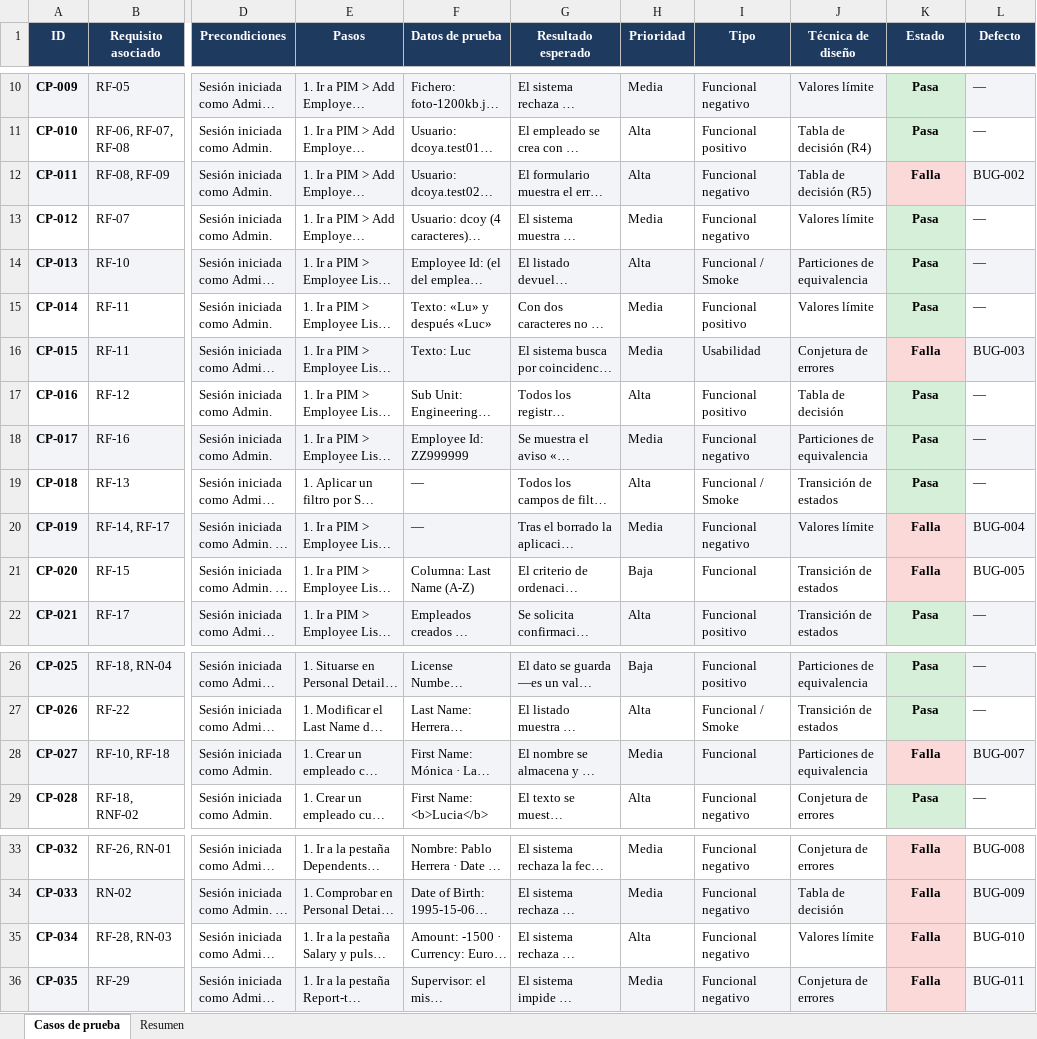
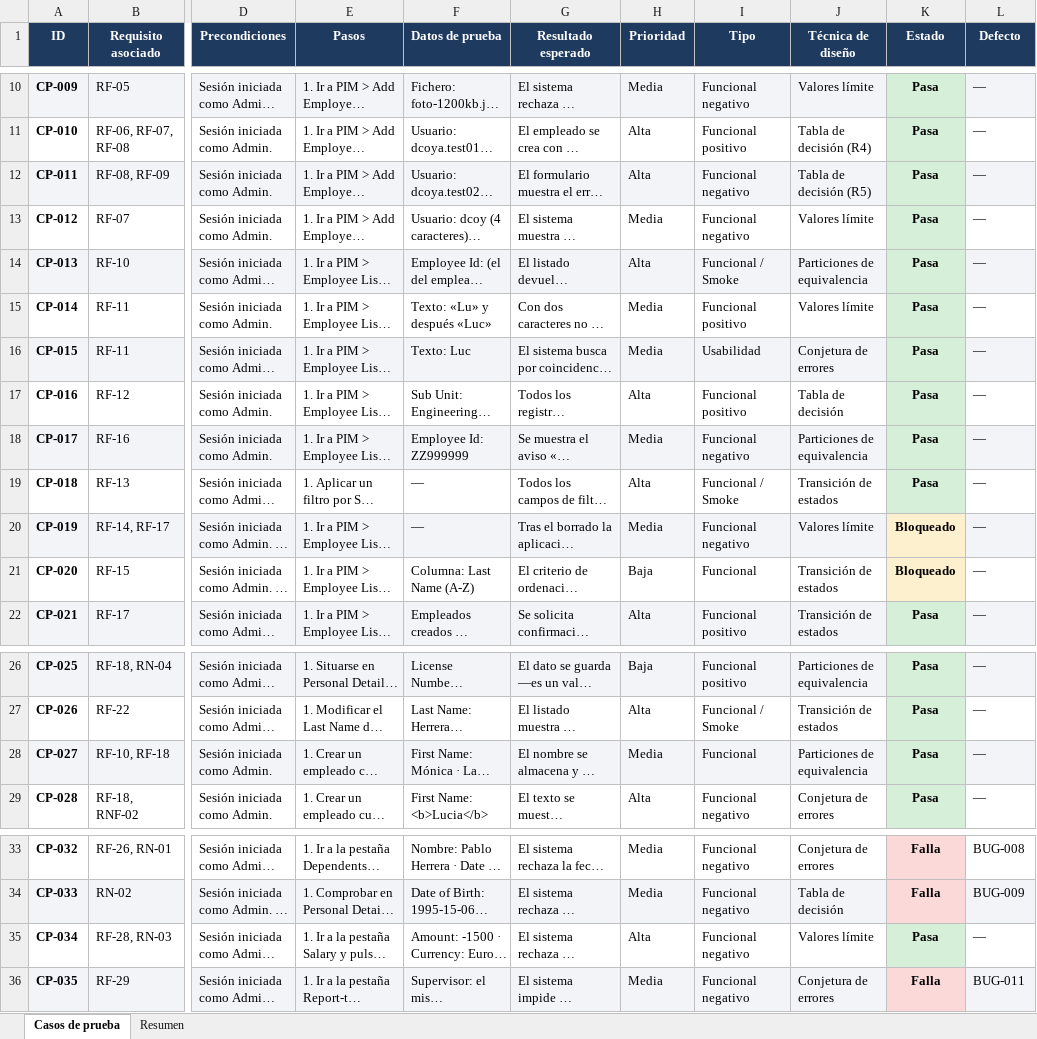
Before and after one commit to Blistahub/qa-portfolio-orangehrm, an Excel workbook: 02-casos-de-prueba.xlsx, sheet Casos de prueba, drawn as a sheet; only a part is shown, gaps mark what is left out; long unchanged cells end in …; values as stored, in another font and other column widths than the file's, no borders; table styles not drawn; the diff names each change by its address in the sheet, - before the commit and + after, or states it on an @@ line.

Commit message:
test: verifica las 12 hipotesis de defecto contra la instancia real
Ejecucion de comprobaciones dirigidas contra la demo publica para
confirmar cada sospecha antes de reportarla. Resultado: 6 confirmadas,
4 descartadas por comportamiento correcto y 2 no verificables por falta
de volumen de datos en el entorno.

Estados actualizados en la matriz: 29 Pasa, 6 Falla, 3 Bloqueado.

```diff
--- a/02-casos-de-prueba.xlsx (sheet Casos de prueba)
+++ b/02-casos-de-prueba.xlsx (sheet Casos de prueba)
-K12 (Estado): Falla
+K12 (Estado): Pasa
-K12 fill: #FBD9D9
+K12 fill: #D6EFD8
-L12 (Defecto): BUG-002
+L12 (Defecto): —
-K16 (Estado): Falla
+K16 (Estado): Pasa
-K16 fill: #FBD9D9
+K16 fill: #D6EFD8
-L16 (Defecto): BUG-003
+L16 (Defecto): —
-K20:K21 (Estado): Falla
+K20:K21 (Estado): Bloqueado
-L20 (Defecto): BUG-004
+L20 (Defecto): —
-L21 (Defecto): BUG-005
+L21 (Defecto): —
-K28 (Estado): Falla
+K28 (Estado): Pasa
-K28 fill: #FBD9D9
+K28 fill: #D6EFD8
-L28 (Defecto): BUG-007
+L28 (Defecto): —
-K35 (Estado): Falla
+K35 (Estado): Pasa
-K35 fill: #FBD9D9
+K35 fill: #D6EFD8
-L35 (Defecto): BUG-010
+L35 (Defecto): —
```
Also changed, not shown: sheet Resumen, 10 other files.
